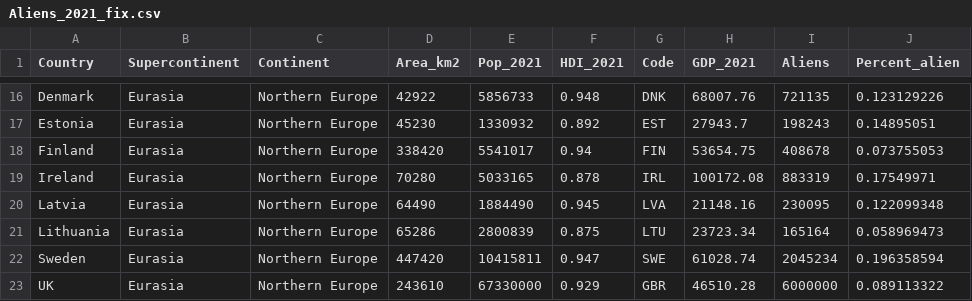
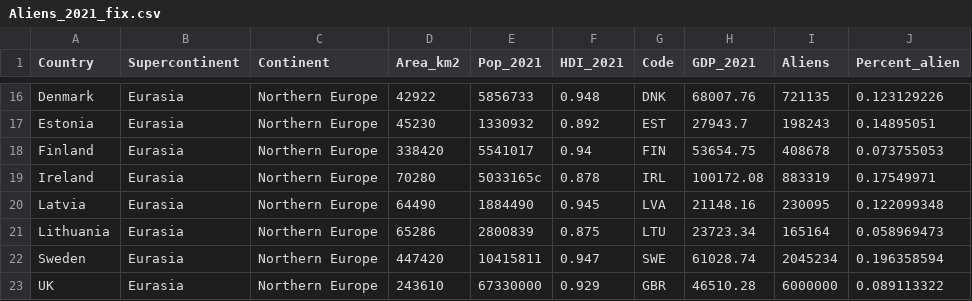
Before and after one commit to agilarowski/Interactive-Data-Vis-Fall2022, a CSV file: Studio_Project/Bubble_scatter/Aliens_2021_fix.csv, drawn as a sheet; only a part is shown, gaps mark what is left out.

```diff
--- a/Studio_Project/Bubble_scatter/Aliens_2021_fix.csv
+++ b/Studio_Project/Bubble_scatter/Aliens_2021_fix.csv
@@ -18,3 +18,3 @@ Estonia,Eurasia,Northern Europe,45230,1330932,0.892,EST,27943.7,198243,0.1489505
 Finland,Eurasia,Northern Europe,338420,5541017,0.94,FIN,53654.75,408678,0.073755053
-Ireland,Eurasia,Northern Europe,70280,5033165,0.878,IRL,100172.08,883319,0.17549971
+Ireland,Eurasia,Northern Europe,70280,5033165c,0.878,IRL,100172.08,883319,0.17549971
 Latvia,Eurasia,Northern Europe,64490,1884490,0.945,LVA,21148.16,230095,0.122099348
```
Also changed, not shown: 38 other files.
